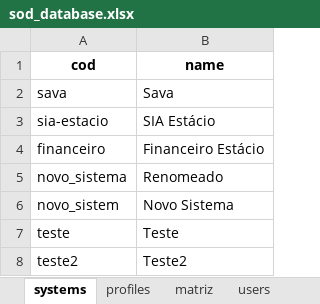
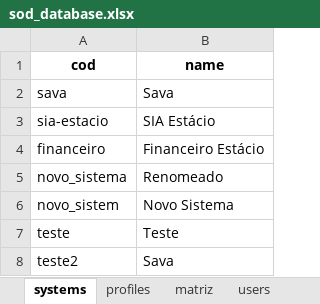
Before and after one commit to wueliton/duty-shield, an Excel workbook: db/sod_database.xlsx, sheet systems, drawn as a sheet; values as stored, in another font and other column widths than the file's, no borders; the diff names each change by its address in the sheet, - before the commit and + after, or states it on an @@ line.

```diff
--- a/db/sod_database.xlsx (sheet systems)
+++ b/db/sod_database.xlsx (sheet systems)
-B8 (name): Teste2
+B8 (name): Sava
```
Also changed, not shown: sheet users, sheet matriz, sheet profiles, 9 other files.
